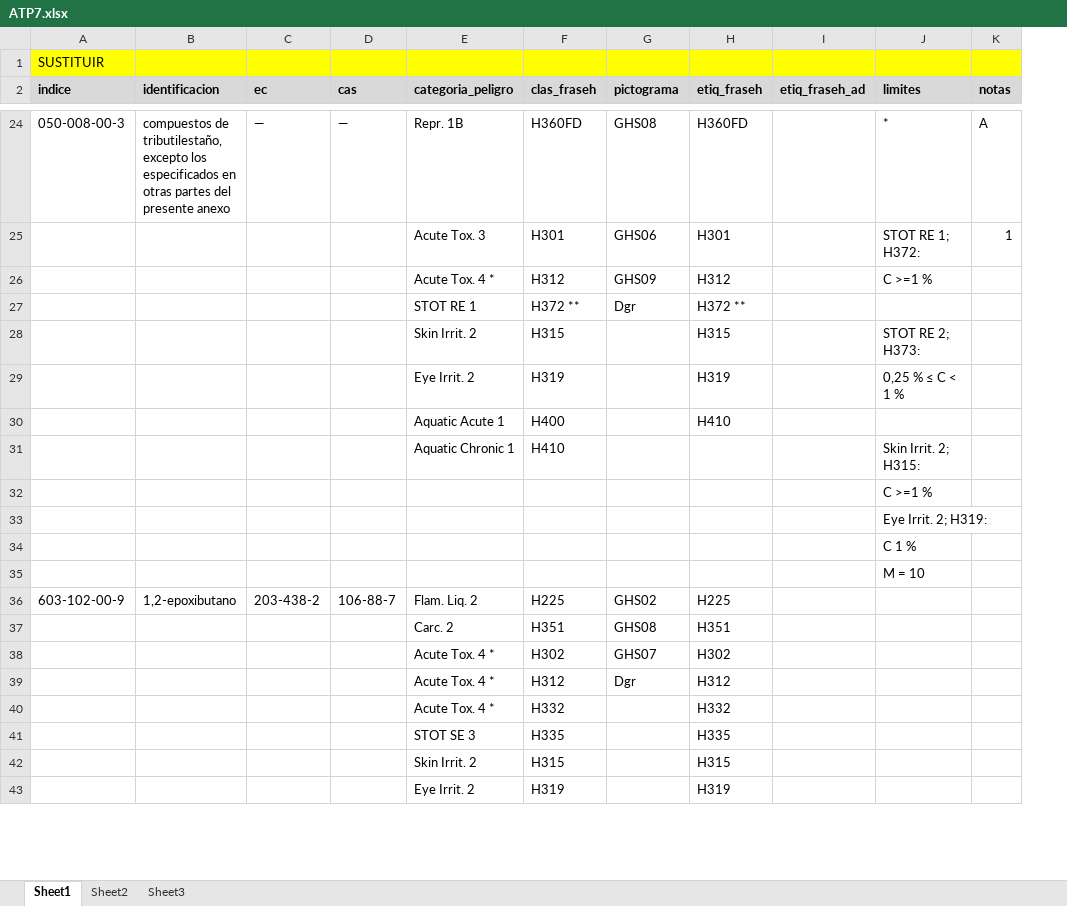
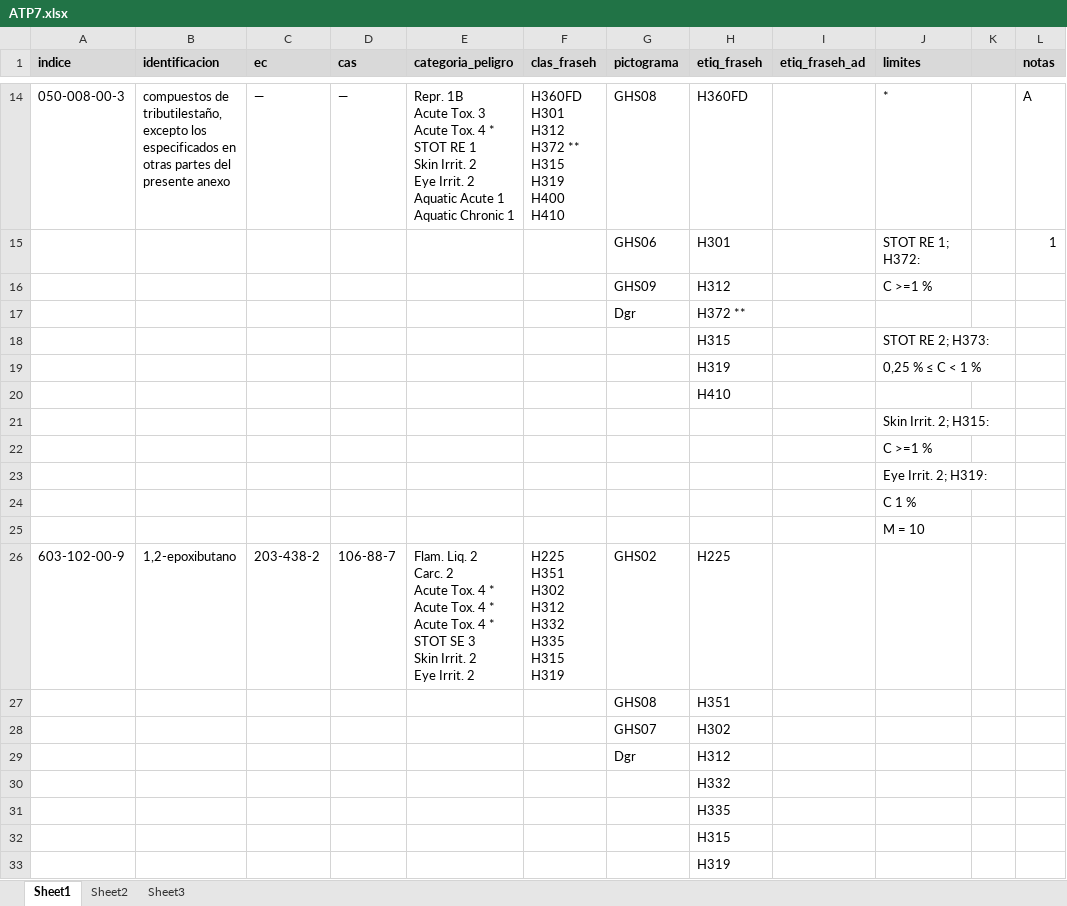
Before and after one commit to manuelgqm/risctox_dist, an Excel workbook: atp_update/ATP7.xlsx, sheet Sheet1, drawn as a sheet; only a part is shown, gaps mark what is left out; values as stored, in another font and other column widths than the file's, no borders; removed rows and columns are numbered as before the commit, all else as after; ↵ is a line break in a cell; the diff covers the shown part only; the diff names each change by its address in the sheet, - before the commit and + after, or states it on an @@ line.

Commit message:
Format ATP7 data presentation

```diff
--- a/atp_update/ATP7.xlsx (sheet Sheet1)
+++ b/atp_update/ATP7.xlsx (sheet Sheet1)
+column K, empty
-row 1: SUSTITUIR
-E14 (categoria_peligro): Repr. 1B
+E14 (categoria_peligro): Repr. 1B ↵ Acute Tox. 3 ↵ Acute Tox. 4 * ↵ STOT RE 1 ↵ Skin Irrit. 2 ↵ Eye Irrit. 2 ↵ Aquatic Acute 1 ↵ Aquatic Chronic 1
-F14 (clas_fraseh): H360FD
+F14 (clas_fraseh): H360FD ↵ H301 ↵ H312 ↵ H372 ** ↵ H315 ↵ H319 ↵ H400 ↵ H410
-E15 (categoria_peligro): Acute Tox. 3
+E15 (categoria_peligro): (empty)
-F15 (clas_fraseh): H301
+F15 (clas_fraseh): (empty)
-E16 (categoria_peligro): Acute Tox. 4 *
+E16 (categoria_peligro): (empty)
-F16 (clas_fraseh): H312
+F16 (clas_fraseh): (empty)
-E17 (categoria_peligro): STOT RE 1
+E17 (categoria_peligro): (empty)
-F17 (clas_fraseh): H372 **
+F17 (clas_fraseh): (empty)
-E18 (categoria_peligro): Skin Irrit. 2
+E18 (categoria_peligro): (empty)
-F18 (clas_fraseh): H315
+F18 (clas_fraseh): (empty)
-E19 (categoria_peligro): Eye Irrit. 2
+E19 (categoria_peligro): (empty)
-F19 (clas_fraseh): H319
+F19 (clas_fraseh): (empty)
-row 30:  |  |  |  | Aquatic Acute 1 | H400 |  | H410
-row 31:  |  |  |  | Aquatic Chronic 1 | H410 |  |  |  | Skin Irrit. 2; H315:
+row 20:  |  |  |  |  |  |  | H410
+row 21:  |  |  |  |  |  |  |  |  | Skin Irrit. 2; H315:
-E26 (categoria_peligro): …Liq. 2
+E26 (categoria_peligro): …Liq. 2 ↵ Carc. 2 ↵ Acute Tox. 4 * ↵ Acute Tox. 4 * ↵ Acute Tox. 4 * ↵ STOT SE 3 ↵ Skin Irrit. 2 ↵ Eye Irrit. 2
-F26 (clas_fraseh): H225
+F26 (clas_fraseh): H225 ↵ H351 ↵ H302 ↵ H312 ↵ H332 ↵ H335 ↵ H315 ↵ H319
-E27 (categoria_peligro): Carc. 2
+E27 (categoria_peligro): (empty)
-F27 (clas_fraseh): H351
+F27 (clas_fraseh): (empty)
-E28:E29 (categoria_peligro): Acute Tox. 4 *
+E28:E29 (categoria_peligro): (empty)
-F28 (clas_fraseh): H302
+F28 (clas_fraseh): (empty)
-F29 (clas_fraseh): H312
+F29 (clas_fraseh): (empty)
-row 40:  |  |  |  | Acute Tox. 4 * | H332 |  | H332
-row 41:  |  |  |  | STOT SE 3 | H335 |  | H335
-row 42:  |  |  |  | Skin Irrit. 2 | H315 |  | H315
-row 43:  |  |  |  | Eye Irrit. 2 | H319 |  | H319
+row 30:  |  |  |  |  |  |  | H332
+row 31:  |  |  |  |  |  |  | H335
+row 32:  |  |  |  |  |  |  | H315
+row 33:  |  |  |  |  |  |  | H319
```
Also changed, not shown: 44 added rows, 56 removed rows, 143 edited cells and cell formats elsewhere in this sheet.
